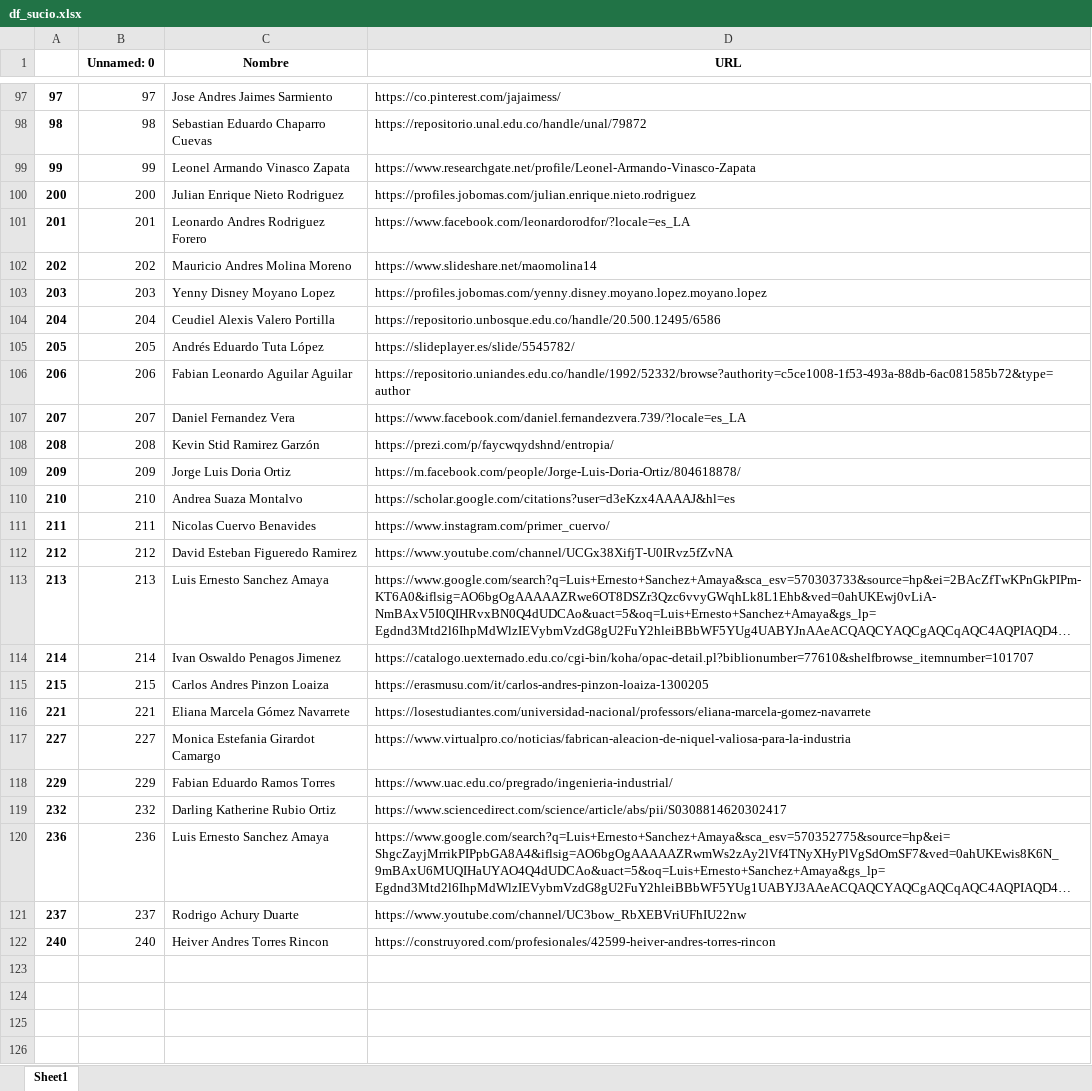
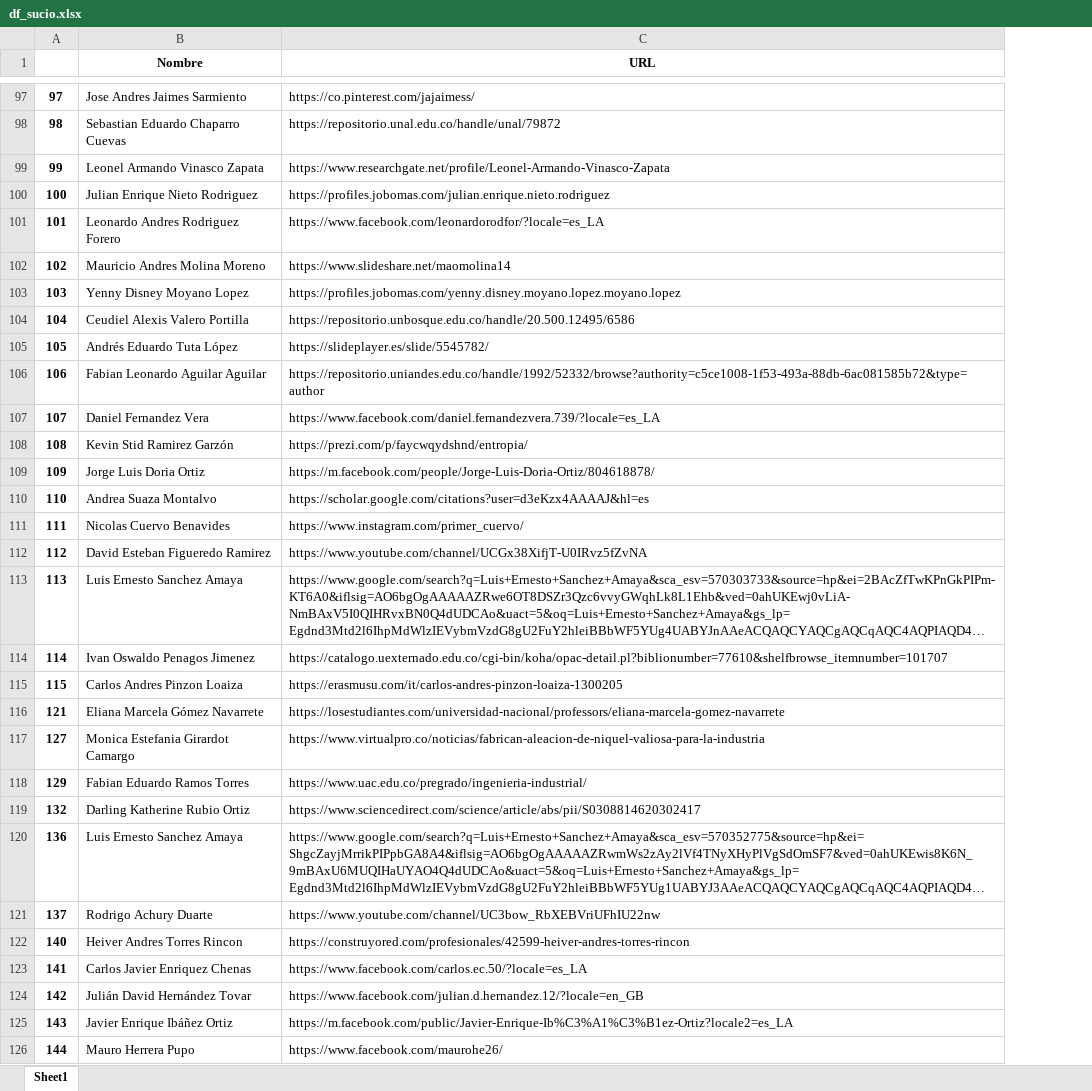
Before and after one commit to MateoG404/WebScrapingLinkedin, an Excel workbook: documentacion/copy/df_sucio.xlsx, sheet Sheet1, drawn as a sheet; only a part is shown, gaps mark what is left out; long unchanged cells end in …; values as stored, in another font and other column widths than the file's, no borders; removed rows and columns are numbered as before the commit, all else as after; the diff covers the shown part only; the diff names each change by its address in the sheet, - before the commit and + after, or states it on an @@ line.

```diff
--- a/documentacion/copy/df_sucio.xlsx (sheet Sheet1)
+++ b/documentacion/copy/df_sucio.xlsx (sheet Sheet1)
-column B (Unnamed: 0), rows 97-122: 97 | 98 | 99 | 200 | 201 | 202 | 203 | 204 | 205 | 206 | 207 | 208 | 209 | 210 | 211 | 212 | 213 | 214 | 215 | 221 | 227 | 229 | 232 | 236 | 237 | 240
-A100: 200
+A100: 100
-A101: 201
+A101: 101
-A102: 202
+A102: 102
-A103: 203
+A103: 103
-A104: 204
+A104: 104
-A105: 205
+A105: 105
-A106: 206
+A106: 106
-A107: 207
+A107: 107
-A108: 208
+A108: 108
-A109: 209
+A109: 109
-A110: 210
+A110: 110
-A111: 211
+A111: 111
-A112: 212
+A112: 112
-A113: 213
+A113: 113
-A114: 214
+A114: 114
-A115: 215
+A115: 115
-A116: 221
+A116: 121
-A117: 227
+A117: 127
-A118: 229
+A118: 129
-A119: 232
+A119: 132
-A120: 236
+A120: 136
-A121: 237
+A121: 137
-A122: 240
+A122: 140
+row 123: 141 | Carlos Javier Enriquez Chenas | https://www.facebook.com/carlos.ec.50/?locale=es_LA
+row 124: 142 | Julián David Hernández Tovar | https://www.facebook.com/julian.d.hernandez.12/?locale=en_GB
+row 125: 143 | Javier Enrique Ibáñez Ortiz | https://m.facebook.com/public/Javier-Enrique-Ib%C3%A1%C3%B1ez-Ortiz?locale2=es_LA
+row 126: 144 | Mauro Herrera Pupo | https://www.facebook.com/maurohe26/
```
Also changed, not shown: 75 added rows elsewhere in this sheet, documentacion/copy/df_limpio.xlsx, 17 other files.
